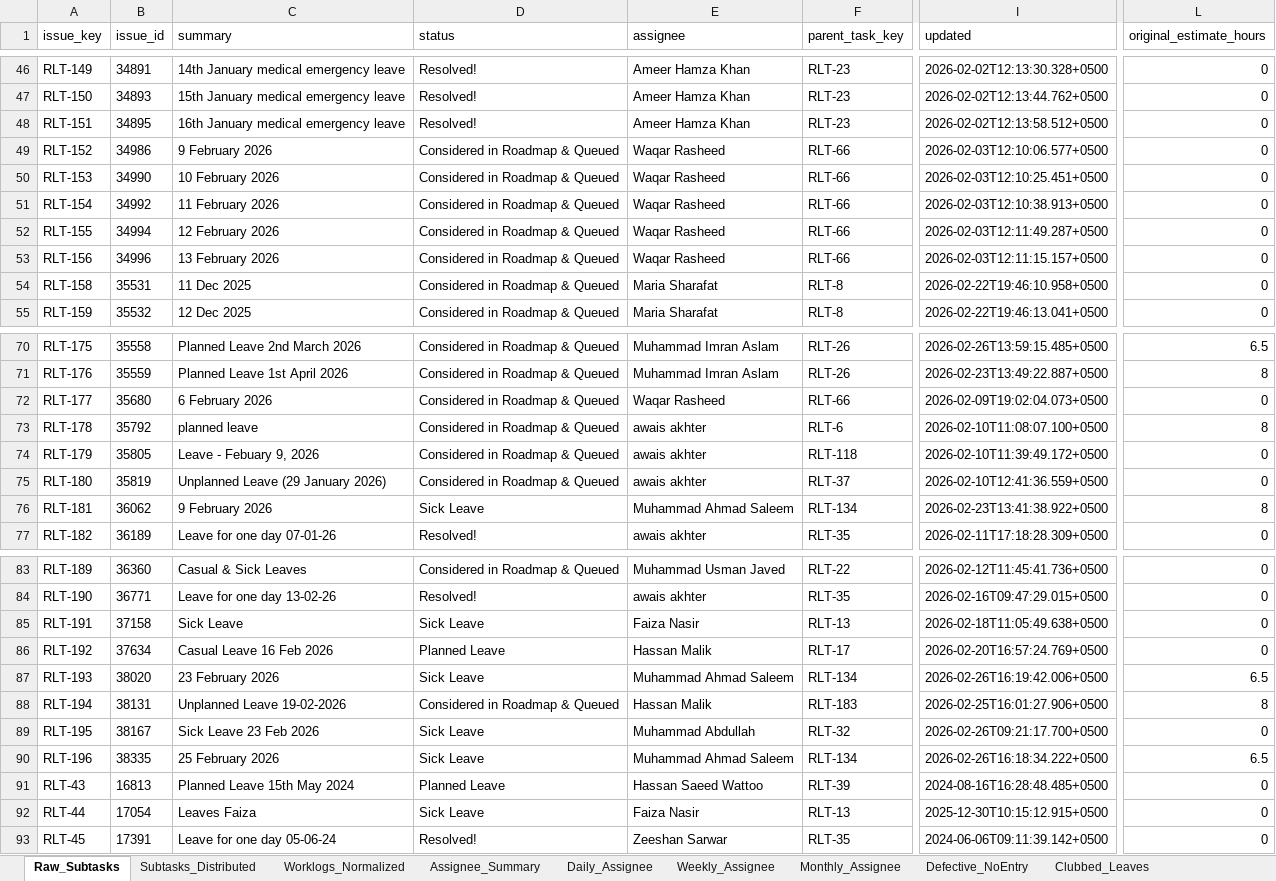
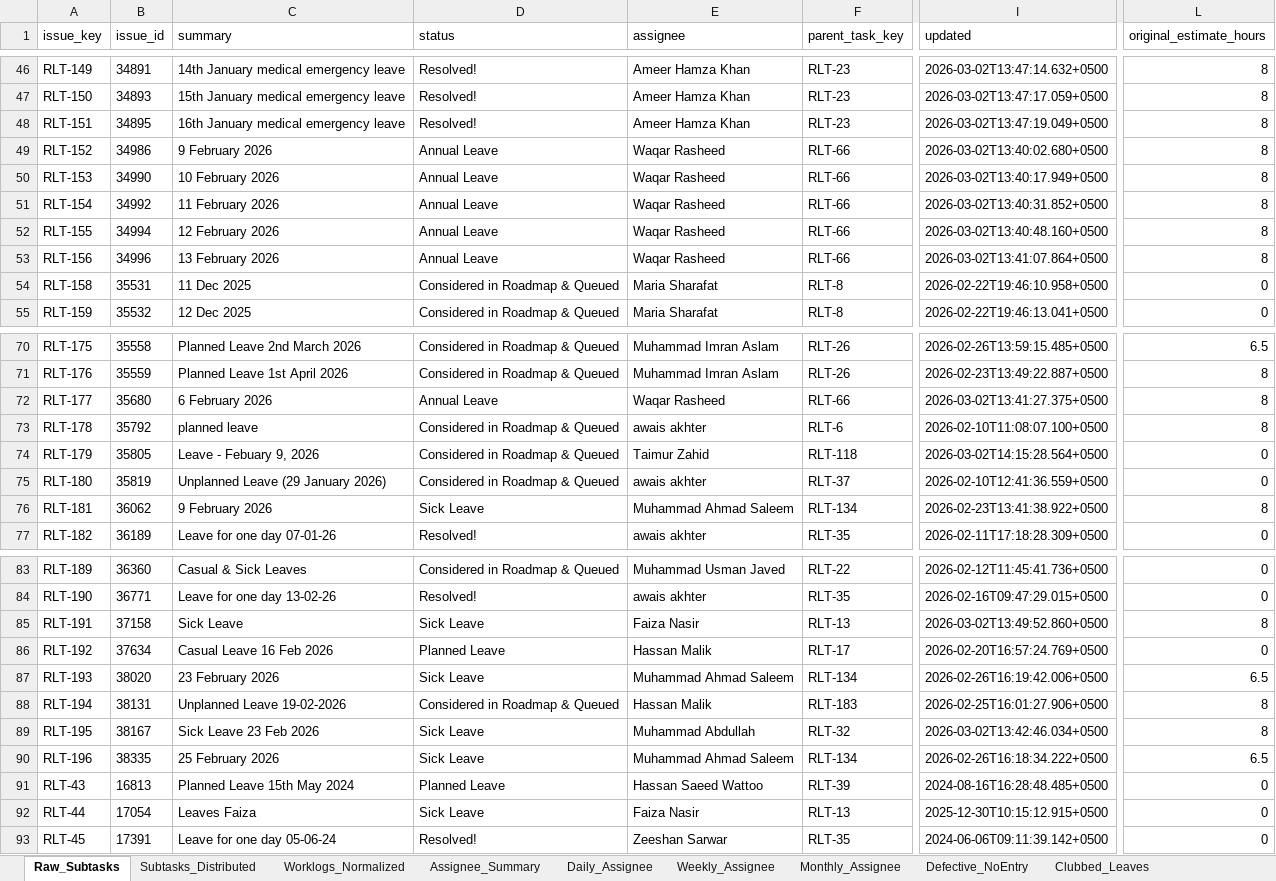
Before and after one commit to odlhassan/JIRA-SCRIPT, an Excel workbook: rlt_leave_report.xlsx, sheet Raw_Subtasks, drawn as a sheet; only a part is shown, gaps mark what is left out; values as stored, in another font and other column widths than the file's, no borders; the diff covers the shown part only; the diff names each change by its address in the sheet, - before the commit and + after, or states it on an @@ line.

```diff
--- a/rlt_leave_report.xlsx (sheet Raw_Subtasks)
+++ b/rlt_leave_report.xlsx (sheet Raw_Subtasks)
-I46 (updated): 2026-02-02T12:13:30.328+0500
+I46 (updated): 2026-03-02T13:47:14.632+0500
-L46:L53 (original_estimate_hours): 0
+L46:L53 (original_estimate_hours): 8
-I47 (updated): 2026-02-02T12:13:44.762+0500
+I47 (updated): 2026-03-02T13:47:17.059+0500
-I48 (updated): 2026-02-02T12:13:58.512+0500
+I48 (updated): 2026-03-02T13:47:19.049+0500
-D49:D53 (status): Considered in Roadmap & Queued
+D49:D53 (status): Annual Leave
-I49 (updated): 2026-02-03T12:10:06.577+0500
+I49 (updated): 2026-03-02T13:40:02.680+0500
-I50 (updated): 2026-02-03T12:10:25.451+0500
+I50 (updated): 2026-03-02T13:40:17.949+0500
-I51 (updated): 2026-02-03T12:10:38.913+0500
+I51 (updated): 2026-03-02T13:40:31.852+0500
-I52 (updated): 2026-02-03T12:11:49.287+0500
+I52 (updated): 2026-03-02T13:40:48.160+0500
-I53 (updated): 2026-02-03T12:11:15.157+0500
+I53 (updated): 2026-03-02T13:41:07.864+0500
-D72 (status): Considered in Roadmap & Queued
+D72 (status): Annual Leave
-I72 (updated): 2026-02-09T19:02:04.073+0500
+I72 (updated): 2026-03-02T13:41:27.375+0500
-L72 (original_estimate_hours): 0
+L72 (original_estimate_hours): 8
-E74 (assignee): awais akhter
+E74 (assignee): Taimur Zahid
-I74 (updated): 2026-02-10T11:39:49.172+0500
+I74 (updated): 2026-03-02T14:15:28.564+0500
-I85 (updated): 2026-02-18T11:05:49.638+0500
+I85 (updated): 2026-03-02T13:49:52.860+0500
-L85 (original_estimate_hours): 0
+L85 (original_estimate_hours): 8
-I89 (updated): 2026-02-26T09:21:17.700+0500
+I89 (updated): 2026-03-02T13:42:46.034+0500
-L89 (original_estimate_hours): 0
+L89 (original_estimate_hours): 8
```
Also changed, not shown: 46 edited cells elsewhere in this sheet, sheet Daily_Assignee, sheet Weekly_Assignee, sheet Subtasks_Distributed, sheet Monthly_Assignee, sheet Assignee_Summary, sheet Defective_NoEntry, 1_jira_work_items_export.xlsx, 2_jira_subtask_worklogs.xlsx, 44 other files.
